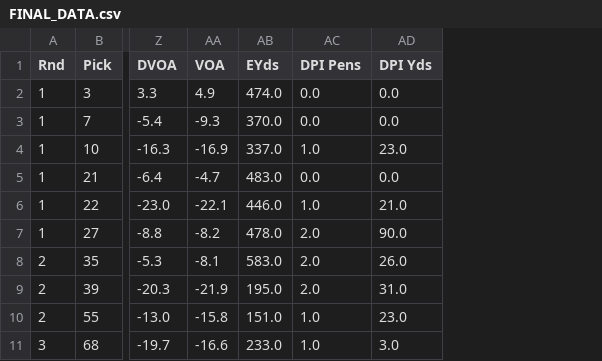
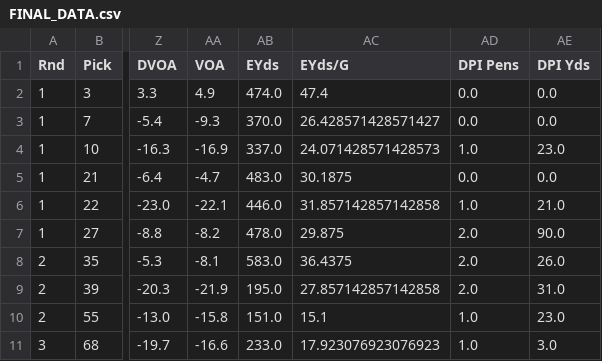
Before and after one commit to tevans-barton/WRSecondYearJumps, a CSV file: data/final/FINAL_DATA.csv, drawn as a sheet; only a part is shown, gaps mark what is left out; the diff names each change by its address in the sheet, - before the commit and + after, or states it on an @@ line.

```diff
--- a/data/final/FINAL_DATA.csv
+++ b/data/final/FINAL_DATA.csv
+column AC (EYds/G), rows 2-11: 47.4 | 26.428571428571427 | 24.071428571428573 | 30.1875 | 31.857142857142858 | 29.875 | 36.4375 | 27.857142857142858 | 15.1 | 17.923076923076923
```
Also changed, not shown: 7 other files.
